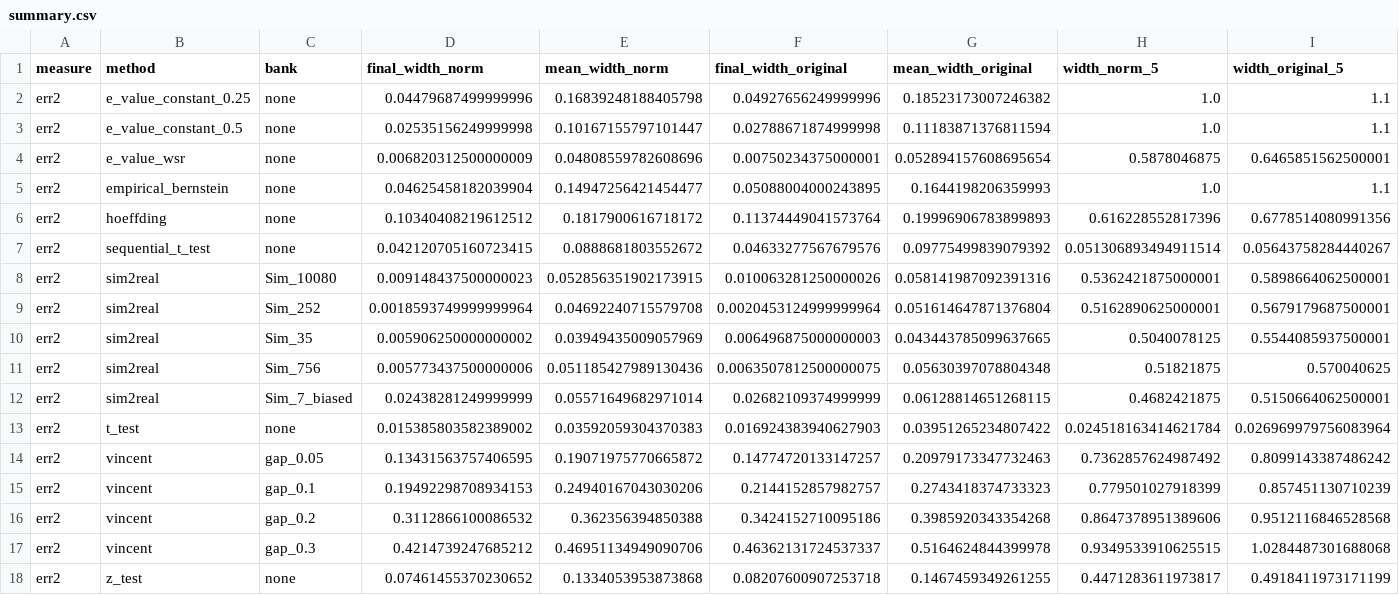
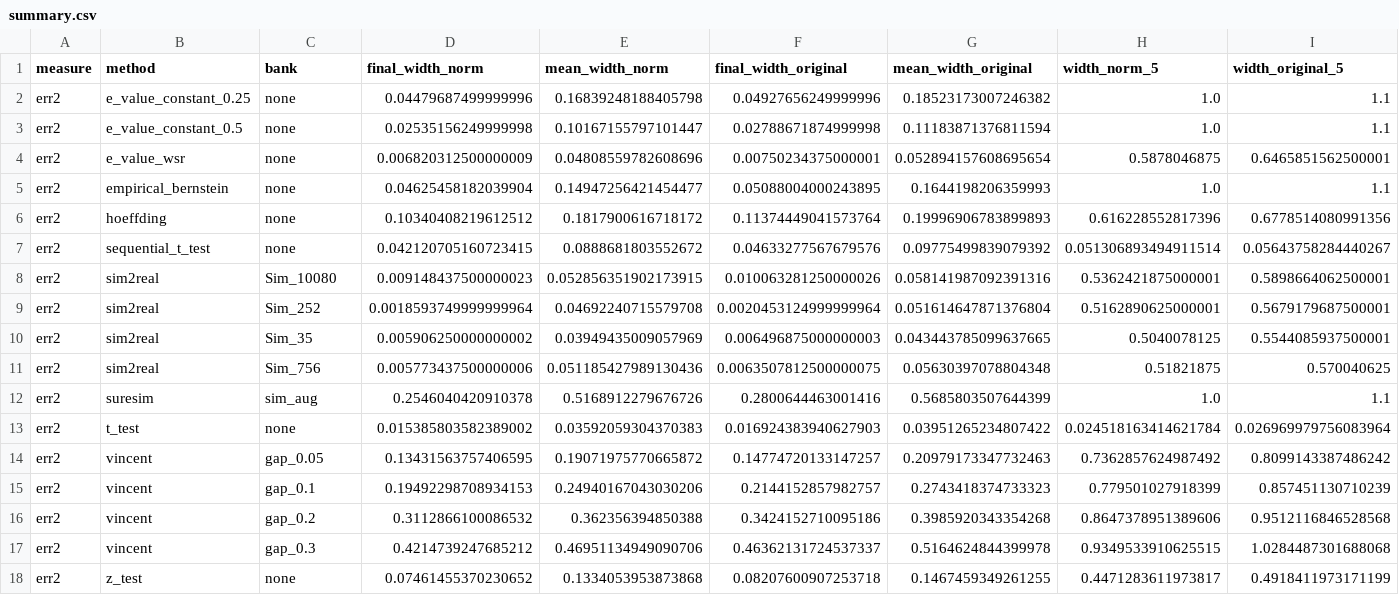
Before and after one commit to ISUSAIL/Bet4Sim2Real-Certificate, a CSV file: gr00t_command_tracking/data/summary.csv, drawn as a sheet; only a part is shown; removed rows and columns are numbered as before the commit, all else as after; rows hold the shown columns only; the diff names each change by its address in the sheet, - before the commit and + after, or states it on an @@ line.

Commit message:
sure_sim method

```diff
--- a/gr00t_command_tracking/data/summary.csv
+++ b/gr00t_command_tracking/data/summary.csv
-row 12: err2 | sim2real | Sim_7_biased | 0.02438281249999999 | 0.05571649682971014 | 0.02682109374999999 | 0.06128814651268115 | 0.4682421875 | 0.5150664062500001
+row 12: err2 | suresim | sim_aug | 0.2546040420910378 | 0.5168912279676726 | 0.2800644463001416 | 0.5685803507644399 | 1.0 | 1.1
```
Also changed, not shown: 15 other files.
